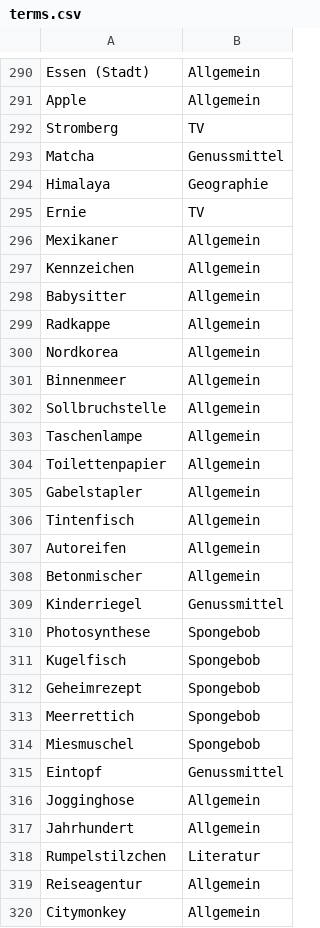
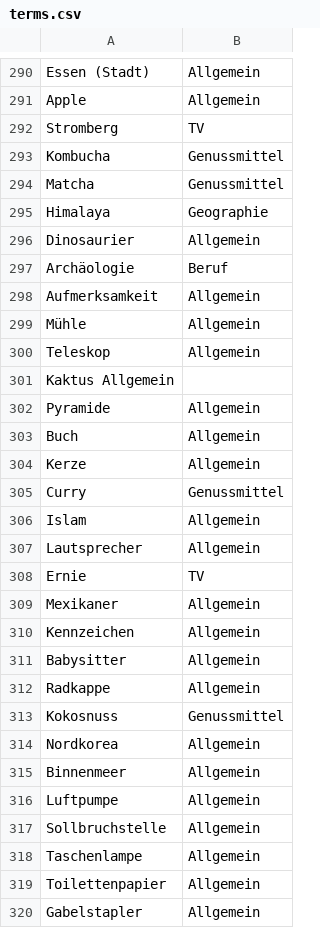
Before and after one commit to vansoest/Rick-T.github.io, a CSV file: JustOne/assets/data/terms.csv, drawn as a sheet; only a part is shown, gaps mark what is left out; the shorter side is filled out with more unchanged rows.

Commit message:
Updated terms.csv

```diff
--- a/JustOne/assets/data/terms.csv
+++ b/JustOne/assets/data/terms.csv
@@ -292,4 +292,17 @@ Apple,Allgemein
 Stromberg,TV
+Kombucha,Genussmittel
 Matcha,Genussmittel
 Himalaya,Geographie
+Dinosaurier,Allgemein
+Archäologie, Beruf
+Aufmerksamkeit,Allgemein
+Mühle,Allgemein
+Teleskop,Allgemein
+Kaktus Allgemein
+Pyramide,Allgemein
+Buch,Allgemein
+Kerze,Allgemein,
+Curry,Genussmittel
+Islam,Allgemein
+Lautsprecher,Allgemein
 Ernie,TV
@@ -299,4 +312,6 @@ Babysitter,Allgemein
 Radkappe,Allgemein
+Kokosnuss,Genussmittel
 Nordkorea,Allgemein
 Binnenmeer,Allgemein
+Luftpumpe,Allgemein
 Sollbruchstelle,Allgemein
```
